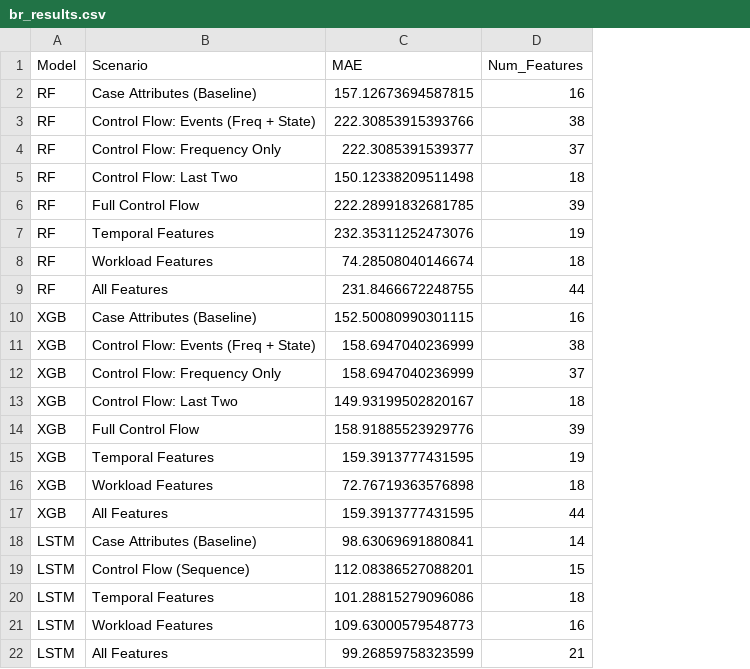
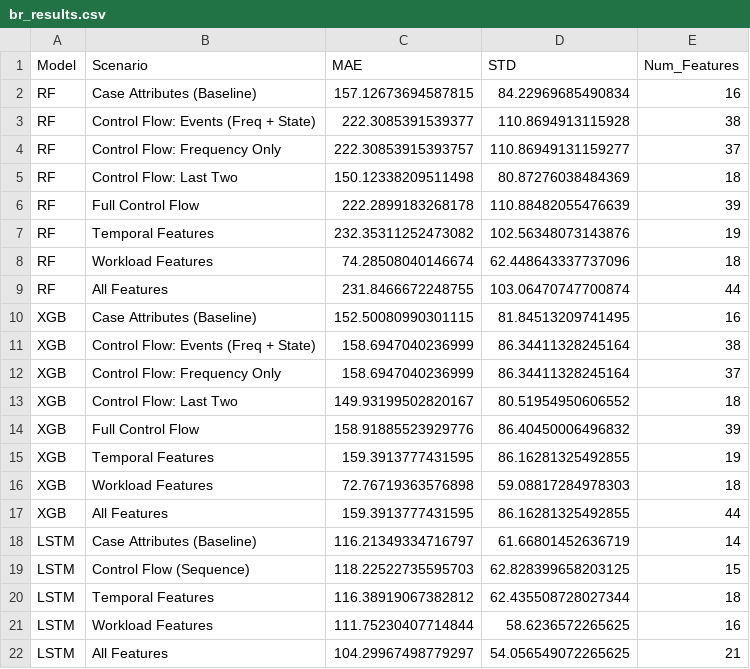
Before and after one commit to chadiai/thesis-ppm, a CSV file: reports/br_results.csv, drawn as a sheet; the diff names each change by its address in the sheet, - before the commit and + after, or states it on an @@ line.

```diff
--- a/reports/br_results.csv
+++ b/reports/br_results.csv
+column D (STD), rows 2-22: 84.22969685490834 | 110.8694913115928 | 110.86949131159277 | 80.87276038484369 | 110.88482055476639 | 102.56348073143876 | 62.448643337737096 | 103.06470747700874 | 81.84513209741495 | 86.34411328245164 | 86.34411328245164 | 80.51954950606552 | 86.40450006496832 | 86.16281325492855 | 59.08817284978303 | 86.16281325492855 | 61.66801452636719 | 62.828399658203125 | 62.435508728027344 | 58.6236572265625 | 54.056549072265625
-C3 (MAE): 222.30853915393766
+C3 (MAE): 222.3085391539377
-C4 (MAE): 222.3085391539377
+C4 (MAE): 222.30853915393757
-C6 (MAE): 222.28991832681785
+C6 (MAE): 222.2899183268178
-C7 (MAE): 232.35311252473076
+C7 (MAE): 232.35311252473082
-C18 (MAE): 98.63069691880841
+C18 (MAE): 116.21349334716797
-C19 (MAE): 112.08386527088201
+C19 (MAE): 118.22522735595703
-C20 (MAE): 101.28815279096086
+C20 (MAE): 116.38919067382812
-C21 (MAE): 109.63000579548773
+C21 (MAE): 111.75230407714844
-C22 (MAE): 99.26859758323599
+C22 (MAE): 104.29967498779297
```
Also changed, not shown: 10 other files.
